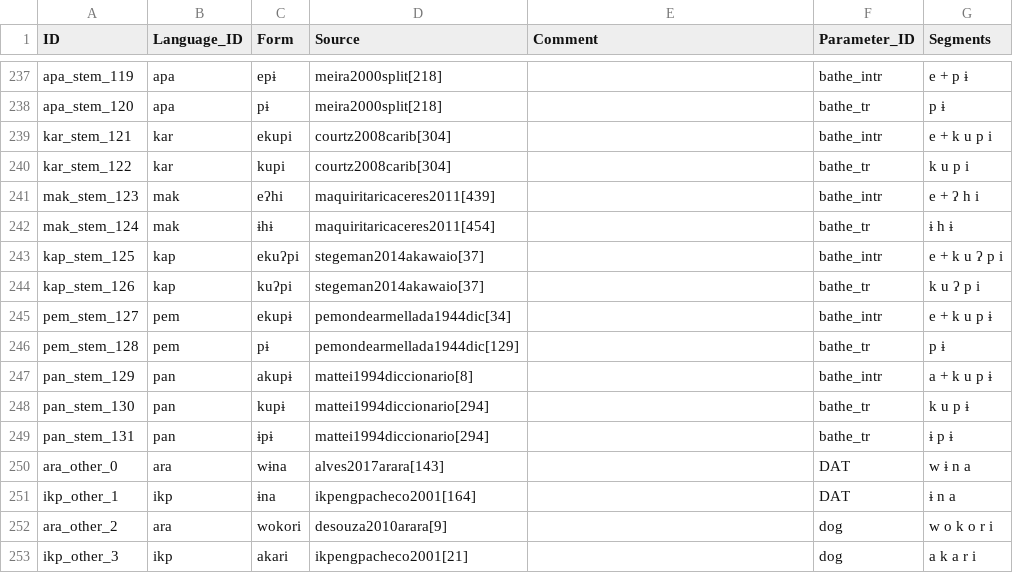
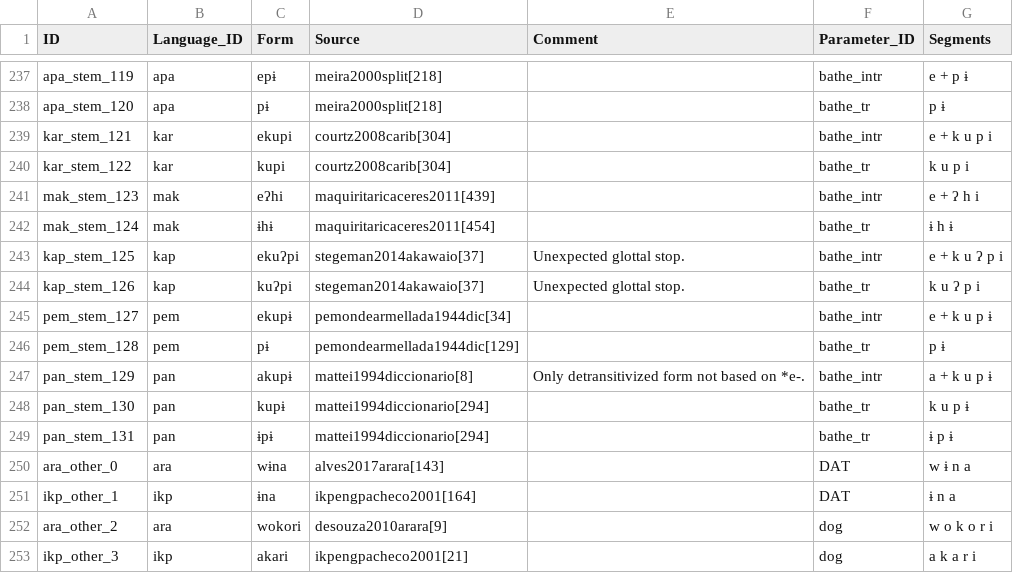
Before and after one commit to fmatter/cariban_irregular_1, a CSV file: data/cldf/forms.csv, drawn as a sheet; only a part is shown, gaps mark what is left out.

```diff
--- a/data/cldf/forms.csv
+++ b/data/cldf/forms.csv
@@ -242,7 +242,7 @@ mak_stem_123,mak,eʔhi,maquiritaricaceres2011[439],,bathe_intr,e + ʔ h i
 mak_stem_124,mak,ɨhɨ,maquiritaricaceres2011[454],,bathe_tr,ɨ h ɨ
-kap_stem_125,kap,ekuʔpi,stegeman2014akawaio[37],,bathe_intr,e + k u ʔ p i
-kap_stem_126,kap,kuʔpi,stegeman2014akawaio[37],,bathe_tr,k u ʔ p i
+kap_stem_125,kap,ekuʔpi,stegeman2014akawaio[37],Unexpected glottal stop.,bathe_intr,e + k u ʔ p i
+kap_stem_126,kap,kuʔpi,stegeman2014akawaio[37],Unexpected glottal stop.,bathe_tr,k u ʔ p i
 pem_stem_127,pem,ekupɨ,pemondearmellada1944dic[34],,bathe_intr,e + k u p ɨ
 pem_stem_128,pem,pɨ,pemondearmellada1944dic[129],,bathe_tr,p ɨ
-pan_stem_129,pan,akupɨ,mattei1994diccionario[8],,bathe_intr,a + k u p ɨ
+pan_stem_129,pan,akupɨ,mattei1994diccionario[8],Only detransitivized form not based on *e-.,bathe_intr,a + k u p ɨ
 pan_stem_130,pan,kupɨ,mattei1994diccionario[294],,bathe_tr,k u p ɨ
```
Also changed, not shown: data/bathe_data.csv, 9 other files.
